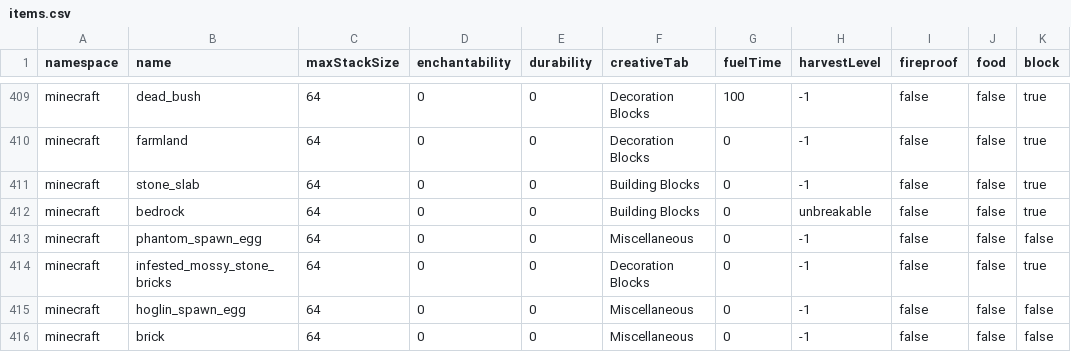
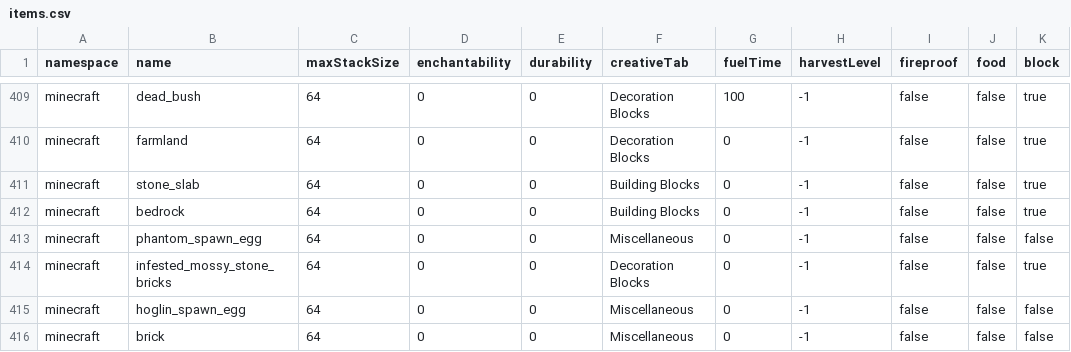
Before and after one commit to Ptolemy2002/Minecraft-Programming-Language, a CSV file: .saved/data/items.csv, drawn as a sheet; only a part is shown, gaps mark what is left out.

Commit message:
Reverted last commit

```diff
--- a/.saved/data/items.csv
+++ b/.saved/data/items.csv
@@ -411,3 +411,3 @@ minecraft,farmland,64,0,0,Decoration Blocks,0,-1,false,false,true
 minecraft,stone_slab,64,0,0,Building Blocks,0,-1,false,false,true
-minecraft,bedrock,64,0,0,Building Blocks,0,unbreakable,false,false,true
+minecraft,bedrock,64,0,0,Building Blocks,0,-1,false,false,true
 minecraft,phantom_spawn_egg,64,0,0,Miscellaneous,0,-1,false,false,false
```
